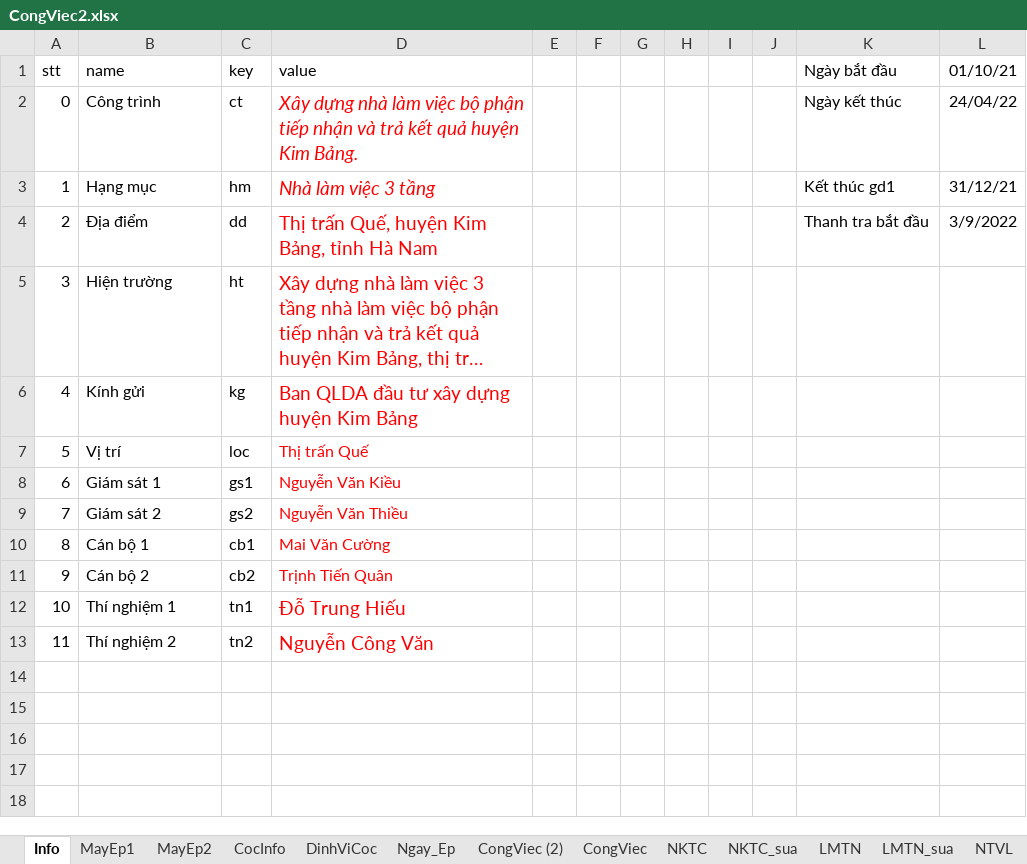
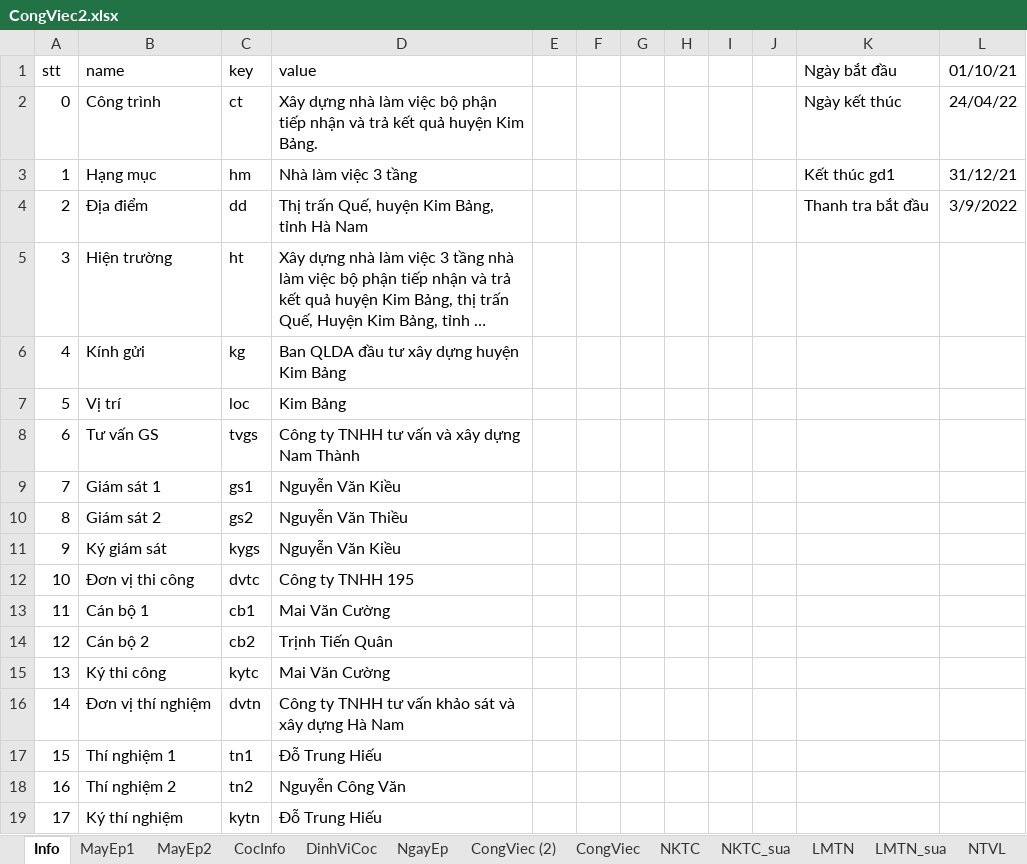
Before and after one commit to TrinhQuanVN/qlcl_project, an Excel workbook: CongViec2.xlsx, sheet Info, drawn as a sheet; long unchanged cells end in …; values as stored, in another font and other column widths than the file's, no borders; addresses are those after the commit; the diff names each change by its address in the sheet, - before the commit and + after, or states it on an @@ line.

```diff
--- a/CongViec2.xlsx (sheet Info)
+++ b/CongViec2.xlsx (sheet Info)
-sheet tab: Ngay_Ep
+sheet tab: NgayEp
-D2:D7 text colour: #FF0000
+D2:D7 text colour: black
@@ D2:D6 text size: smaller @@
-D2:D3 italic: on
+D2:D3 italic: off
-D7 (value): Thị trấn Quế
+D7 (value): Kim Bảng
+row 8: 6 | Tư vấn GS | tvgs | Công ty TNHH tư vấn và xây dựng Nam Thành
@@ column A (stt) renumbered between rows 9 and 18 @@
-D9:D10 text colour: #FF0000
+D9:D10 text colour: black
+row 11: 9 | Ký giám sát | kygs | Nguyễn Văn Kiều
+row 12: 10 | Đơn vị thi công | dvtc | Công ty TNHH 195
-D13:D14 text colour: #FF0000
+D13:D14 text colour: black
+row 15: 13 | Ký thi công | kytc | Mai Văn Cường
+row 16: 14 | Đơn vị thí nghiệm | dvtn | Công ty TNHH tư vấn khảo sát và xây dựng Hà Nam
-D17:D18 text colour: #FF0000
+D17:D18 text colour: black, text size: smaller
+row 19: 17 | Ký thí nghiệm | kytn | Đỗ Trung Hiếu
```
Also changed, not shown: sheet 454, sheet NgayEp, sheet CongViec, other sheet tabs, formulas that keep their value, qlcl_imput_test.xlsx, 3 other files.
